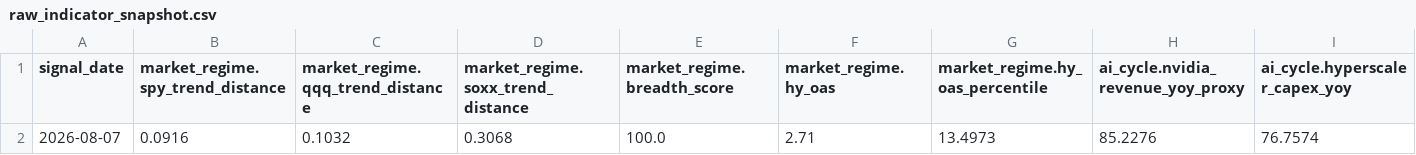
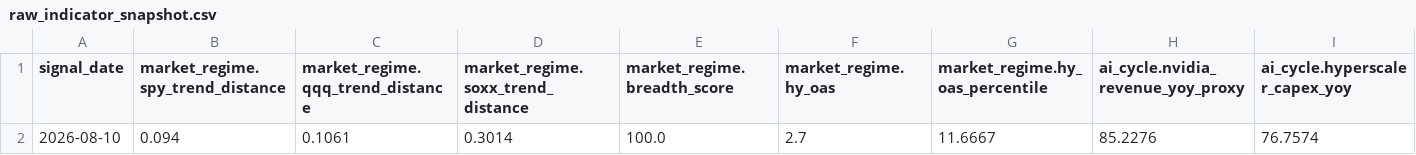
Before and after one commit to oldweng415-dev/investment-os, a CSV file: output/raw_indicator_snapshot.csv, drawn as a sheet; only a part is shown; removed rows and columns are numbered as before the commit, all else as after; rows hold the shown columns only; the diff names each change by its address in the sheet, - before the commit and + after, or states it on an @@ line.

```diff
--- a/output/raw_indicator_snapshot.csv
+++ b/output/raw_indicator_snapshot.csv
-row 2: 2026-08-07 | 0.0916 | 0.1032 | 0.3068 | 100.0 | 2.71 | 13.4973 | 85.2276 | 76.7574
+row 2: 2026-08-10 | 0.094 | 0.1061 | 0.3014 | 100.0 | 2.7 | 11.6667 | 85.2276 | 76.7574
```
Also changed, not shown: output/module_data_quality.csv, output/score_history.csv, 6 other files.
